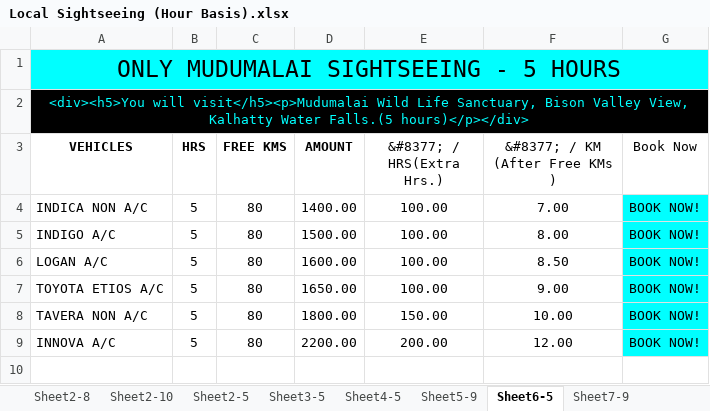
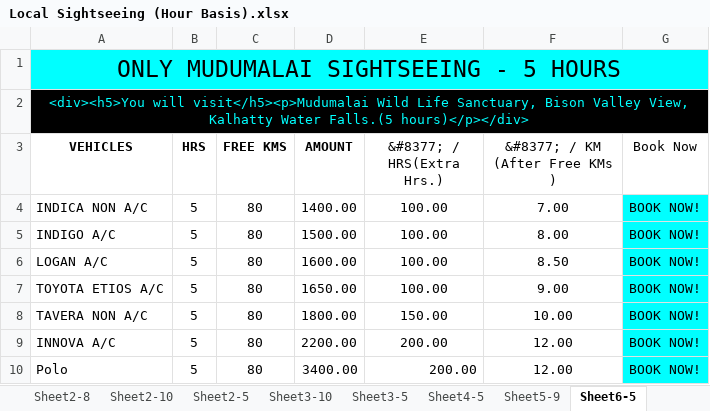
Before and after one commit to candystoregame/ootytaxi, an Excel workbook: assets/dataFiles/Local Sightseeing (Hour Basis).xlsx, sheet Sheet6-5, drawn as a sheet; values as stored, in another font and other column widths than the file's, no borders; the diff names each change by its address in the sheet, - before the commit and + after, or states it on an @@ line.

```diff
--- a/assets/dataFiles/Local Sightseeing (Hour Basis).xlsx (sheet Sheet6-5)
+++ b/assets/dataFiles/Local Sightseeing (Hour Basis).xlsx (sheet Sheet6-5)
+sheet tab: Sheet3-10
+row 10: Polo | 5 | 80 | 3400.00 | 200.00 | 12.00 | BOOK NOW!
```
Also changed, not shown: 2 other files.
